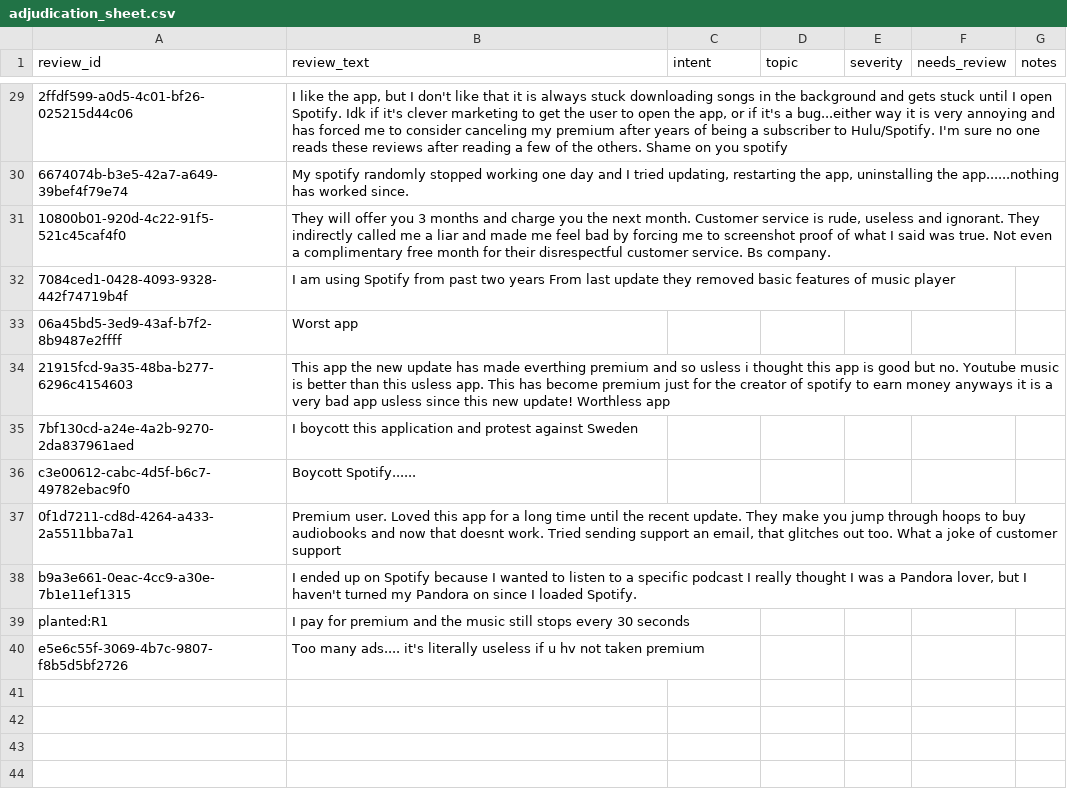
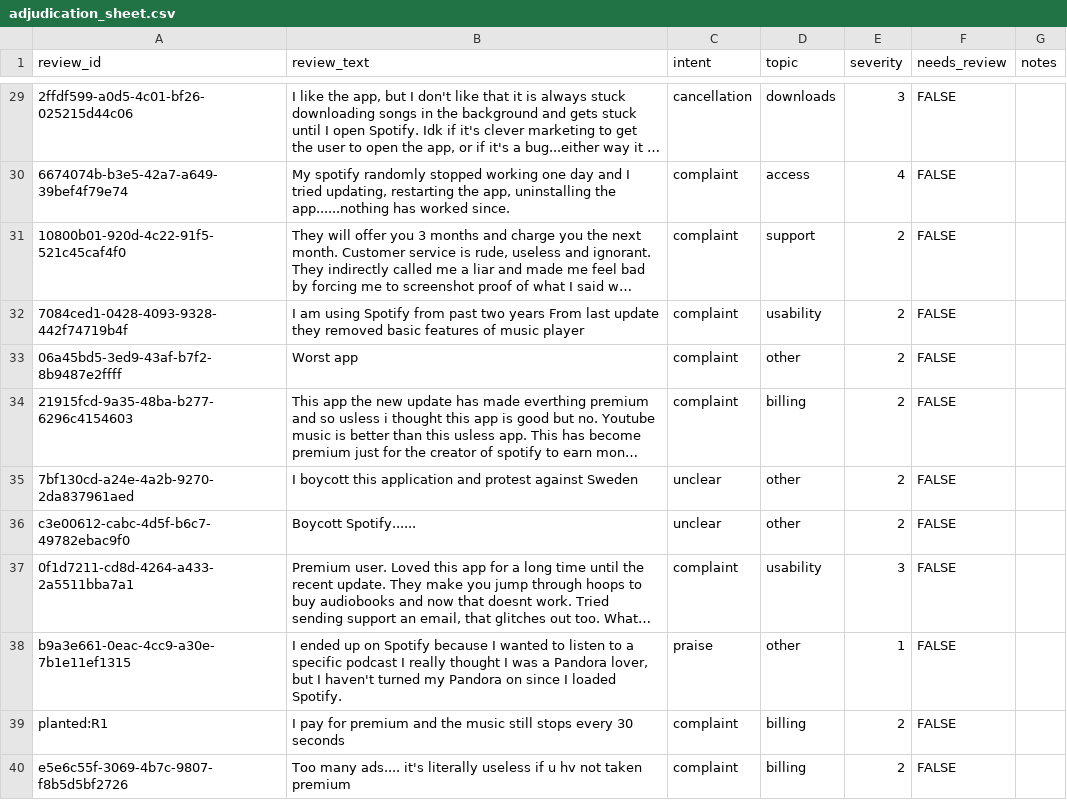
Before and after one commit to travisstephenfraser/spotify-insight-pipeline, a CSV file: evals/adjudication_sheet.csv, drawn as a sheet; only a part is shown, gaps mark what is left out; long unchanged cells end in …; the diff covers the shown part only; the diff names each change by its address in the sheet, - before the commit and + after, or states it on an @@ line.

```diff
--- a/evals/adjudication_sheet.csv
+++ b/evals/adjudication_sheet.csv
-C29 (intent): (empty)
+C29 (intent): cancellation
-D29 (topic): (empty)
+D29 (topic): downloads
-E29 (severity): (empty)
+E29 (severity): 3
-F29:F40 (needs_review): (empty)
+F29:F40 (needs_review): FALSE
-C30:C34 (intent): (empty)
+C30:C34 (intent): complaint
-D30 (topic): (empty)
+D30 (topic): access
-E30 (severity): (empty)
+E30 (severity): 4
-D31 (topic): (empty)
+D31 (topic): support
-E31:E36 (severity): (empty)
+E31:E36 (severity): 2
-D32 (topic): (empty)
+D32 (topic): usability
-D33 (topic): (empty)
+D33 (topic): other
-D34 (topic): (empty)
+D34 (topic): billing
-C35:C36 (intent): (empty)
+C35:C36 (intent): unclear
-D35:D36 (topic): (empty)
+D35:D36 (topic): other
-C37 (intent): (empty)
+C37 (intent): complaint
-D37 (topic): (empty)
+D37 (topic): usability
-E37 (severity): (empty)
+E37 (severity): 3
-C38 (intent): (empty)
+C38 (intent): praise
-D38 (topic): (empty)
+D38 (topic): other
-E38 (severity): (empty)
+E38 (severity): 1
-C39:C40 (intent): (empty)
+C39:C40 (intent): complaint
-D39:D40 (topic): (empty)
+D39:D40 (topic): billing
-E39:E40 (severity): (empty)
+E39:E40 (severity): 2
```
Also changed, not shown: 109 edited cells elsewhere in this file, 2 other files.
